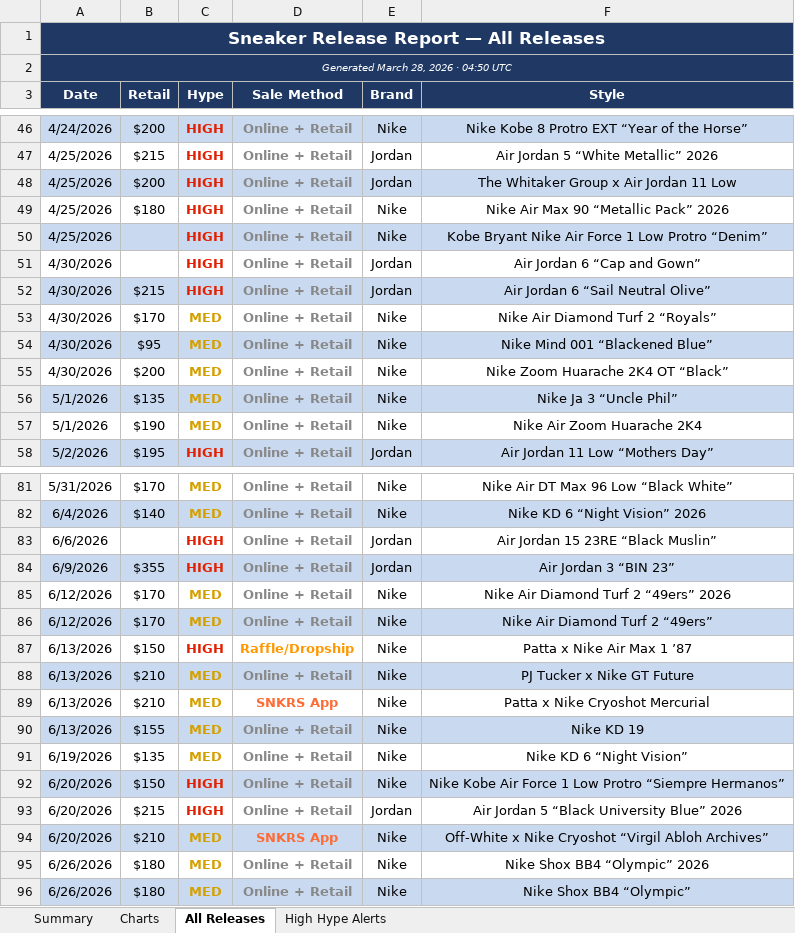
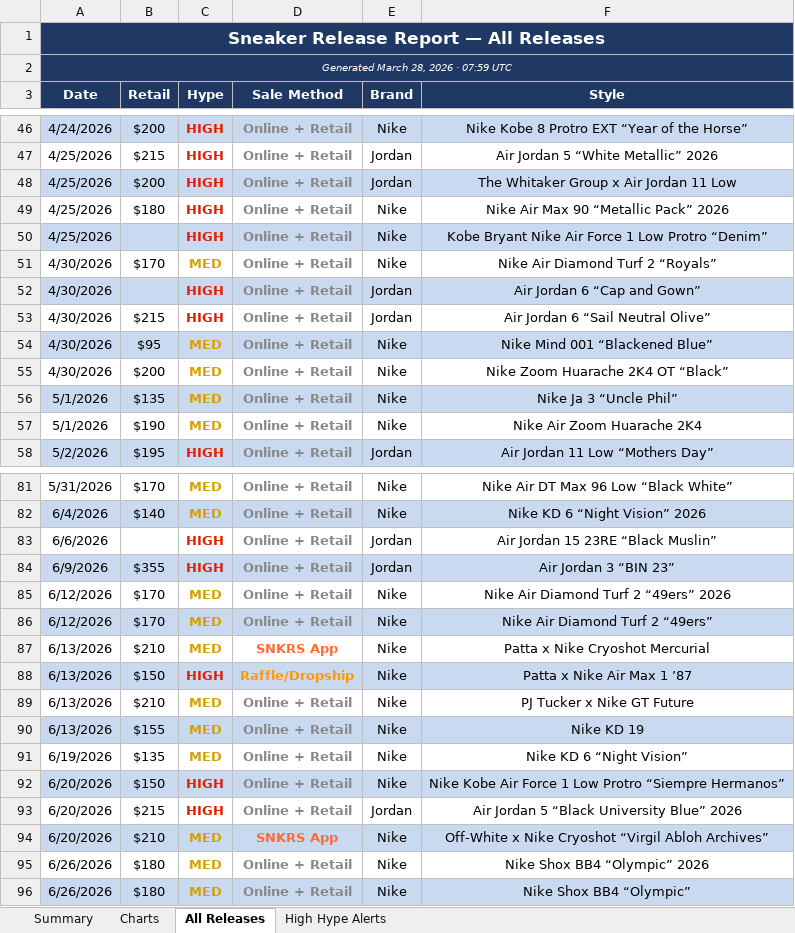
Before and after one commit to lordnader2002-sudo/Shoe-Tracker-v2, an Excel workbook: docs/data/sneaker_releases.xlsx, sheet All Releases, drawn as a sheet; only a part is shown, gaps mark what is left out; values as stored, in another font and other column widths than the file's, no borders; addresses are those after the commit; the diff names each change by its address in the sheet, - before the commit and + after, or states it on an @@ line.

```diff
--- a/docs/data/sneaker_releases.xlsx (sheet All Releases)
+++ b/docs/data/sneaker_releases.xlsx (sheet All Releases)
-A2 (Date): Generated March 28, 2026 · 04:50 UTC
+A2 (Date): Generated March 28, 2026 · 07:59 UTC
@@ row 53 moved to row 51: 4/30/2026 @@
-A52:F52 fill: none
+A52:F52 fill: #C9D9EF
-A53:F53 fill: #C9D9EF
+A53:F53 fill: none
@@ row 89 moved to row 87: 6/13/2026 @@
-A88:F88 fill: none
+A88:F88 fill: #C9D9EF
-A89:F89 fill: #C9D9EF
+A89:F89 fill: none
```
Also changed, not shown: sheet Summary, sheet High Hype Alerts, reports/sneaker_releases.xlsx, 1 other file.
